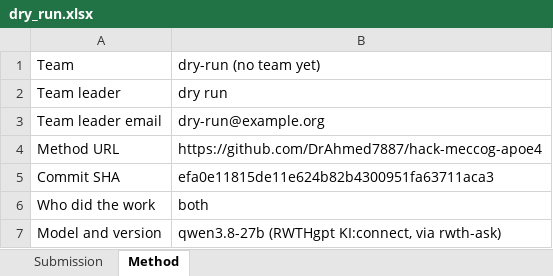
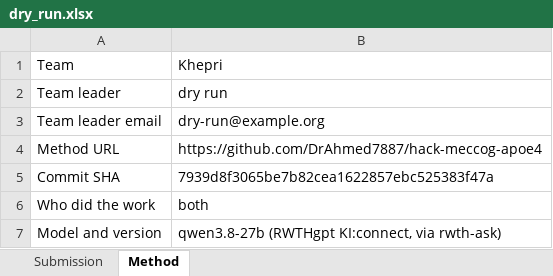
Before and after one commit to DrAhmed7887/hack-meccog-apoe4, an Excel workbook: data/dry_run.xlsx, sheet Method, drawn as a sheet; values as stored, in another font and other column widths than the file's, no borders; the diff names each change by its address in the sheet, - before the commit and + after, or states it on an @@ line.

Commit message:
chore(freeze): rebuild data/dry_run.xlsx with Team Khepri pinned to 7939d8f

```diff
--- a/data/dry_run.xlsx (sheet Method)
+++ b/data/dry_run.xlsx (sheet Method)
-B1: dry-run (no team yet)
+B1: Khepri
-B5: efa0e11815de11e624b82b4300951fa63711aca3
+B5: 7939d8f3065be7b82cea1622857ebc525383f47a
```
Also changed, not shown: 1 other file.
